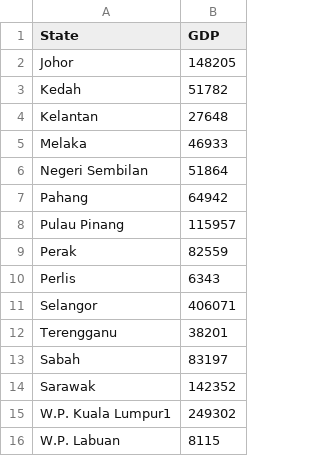
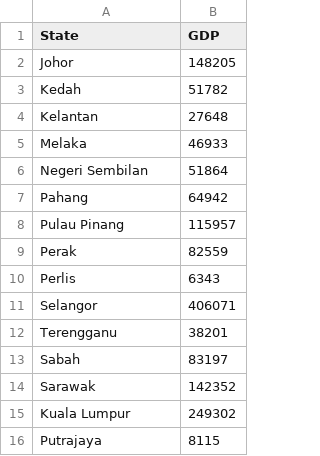
Before and after one commit to aliciawly/map, a CSV file: data/GDP2023.csv, drawn as a sheet.

Commit message:
edit csv file

```diff
--- a/data/GDP2023.csv
+++ b/data/GDP2023.csv
@@ -14,3 +14,3 @@ Sabah,83197
 Sarawak,142352
-W.P. Kuala Lumpur1,249302
-W.P. Labuan,8115
+Kuala Lumpur,249302
+Putrajaya,8115
```
